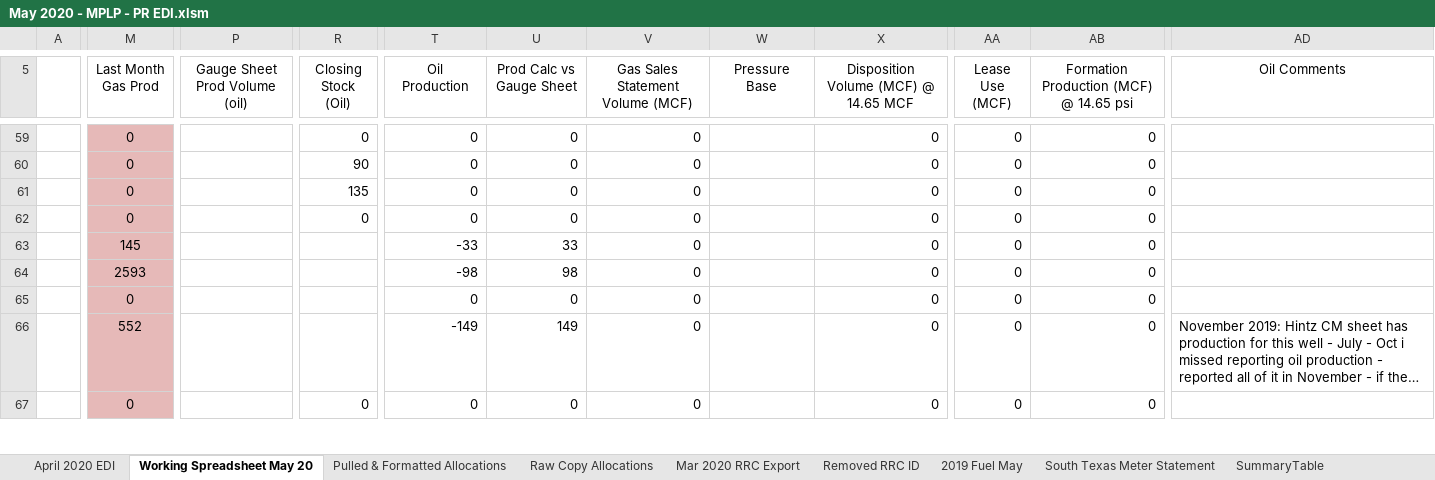
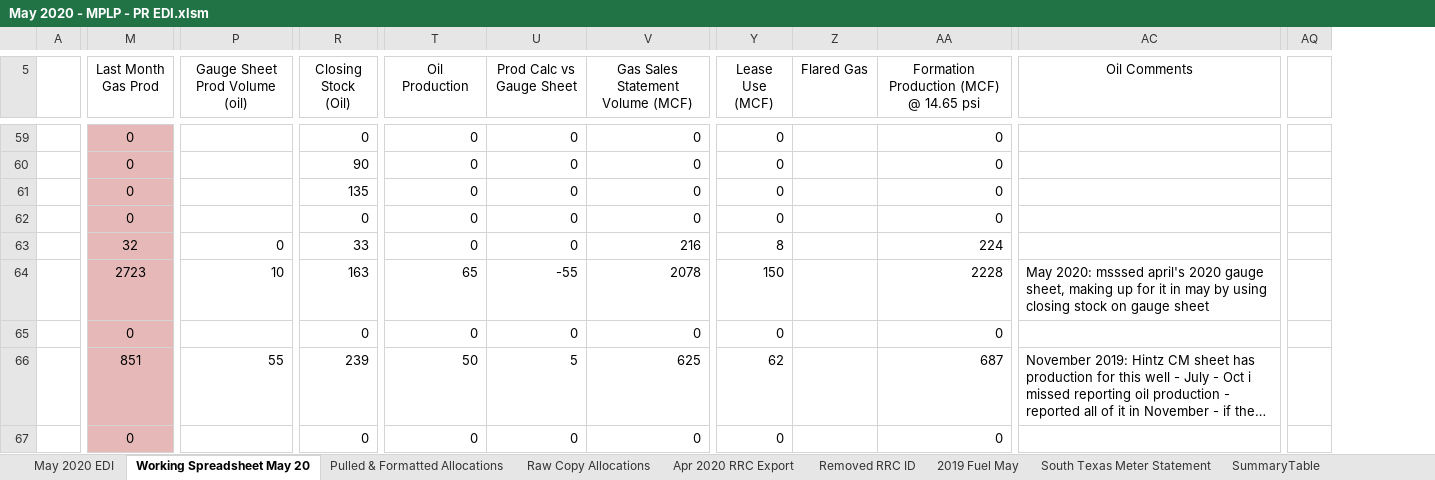
Before and after one commit to mishaun/Production-Reporting-Data-Extraction, an Excel workbook: May 20/May 2020 - MPLP - PR EDI.xlsm, sheet Working Spreadsheet May 20, drawn as a sheet; only a part is shown, gaps mark what is left out; long unchanged cells end in …; values as stored, in another font and other column widths than the file's, no borders; conditional formats and table styles not drawn; removed rows and columns are numbered as before the commit, all else as after; the diff covers the shown part only; the diff names each change by its address in the sheet, - before the commit and + after, or states it on an @@ line.

```diff
--- a/May 20/May 2020 - MPLP - PR EDI.xlsm (sheet Working Spreadsheet May 20)
+++ b/May 20/May 2020 - MPLP - PR EDI.xlsm (sheet Working Spreadsheet May 20)
-sheet tab: April 2020 EDI
+sheet tab: May 2020 EDI
-sheet tab: Mar 2020 RRC Export
+sheet tab: Apr 2020 RRC Export
-column W (Pressure Base), empty
-column X, row 5: Disposition Volume (MCF) @ 14.65 MCF; rows 59-67: all 0
+column Z (Flared Gas), empty
+column AQ, empty
-M63 (Last Month Gas Prod): 145
+M63 (Last Month Gas Prod): 32
-P63 (Gauge Sheet Prod Volume (oil)): (empty)
+P63 (Gauge Sheet Prod Volume (oil)): 0
-R63 (Closing Stock (Oil)): (empty)
+R63 (Closing Stock (Oil)): 33
-T63 (Oil Production): -33
+T63 (Oil Production): 0
-U63 (Prod Calc vs Gauge Sheet): 33
+U63 (Prod Calc vs Gauge Sheet): 0
-V63 (Gas Sales Statement Volume (MCF)): 0
+V63 (Gas Sales Statement Volume (MCF)): 216
-Y63 (Lease Use (MCF)): 0
+Y63 (Lease Use (MCF)): 8
-AA63: 0
+AA63: 224
-M64 (Last Month Gas Prod): 2593
+M64 (Last Month Gas Prod): 2723
-P64 (Gauge Sheet Prod Volume (oil)): (empty)
+P64 (Gauge Sheet Prod Volume (oil)): 10
-R64 (Closing Stock (Oil)): (empty)
+R64 (Closing Stock (Oil)): 163
-T64 (Oil Production): -98
+T64 (Oil Production): 65
-U64 (Prod Calc vs Gauge Sheet): 98
+U64 (Prod Calc vs Gauge Sheet): -55
-V64 (Gas Sales Statement Volume (MCF)): 0
+V64 (Gas Sales Statement Volume (MCF)): 2078
-Y64 (Lease Use (MCF)): 0
+Y64 (Lease Use (MCF)): 150
-AA64: 0
+AA64: 2228
-AC64 (Oil Comments): (empty)
+AC64 (Oil Comments): May 2020: msssed april's 2020 gauge sheet, making up for it in may by using closing stock on gauge sheet
-R65 (Closing Stock (Oil)): (empty)
+R65 (Closing Stock (Oil)): 0
-M66 (Last Month Gas Prod): 552
+M66 (Last Month Gas Prod): 851
-P66 (Gauge Sheet Prod Volume (oil)): (empty)
+P66 (Gauge Sheet Prod Volume (oil)): 55
-R66 (Closing Stock (Oil)): (empty)
+R66 (Closing Stock (Oil)): 239
-T66 (Oil Production): -149
+T66 (Oil Production): 50
-U66 (Prod Calc vs Gauge Sheet): 149
+U66 (Prod Calc vs Gauge Sheet): 5
-V66 (Gas Sales Statement Volume (MCF)): 0
+V66 (Gas Sales Statement Volume (MCF)): 625
-Y66 (Lease Use (MCF)): 0
+Y66 (Lease Use (MCF)): 62
-AA66: 0
+AA66: 687
```
Also changed, not shown: 4 added rows, 4 removed rows, 599 edited cells and cell formats elsewhere in this sheet, sheet Apr 2020 RRC Export, sheet May 2020 EDI, sheet Raw Copy Allocations, sheet Pulled & Formatted Allocations, formulas that keep their value, hidden cells, 18 other files.
